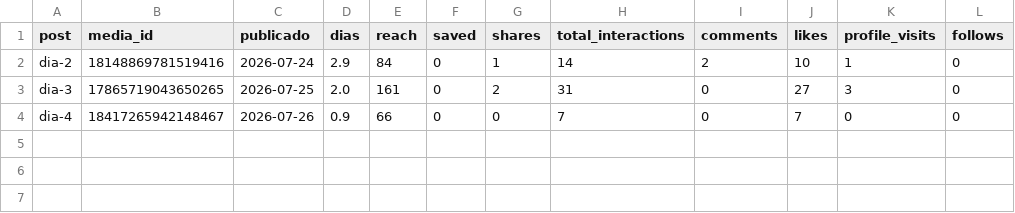
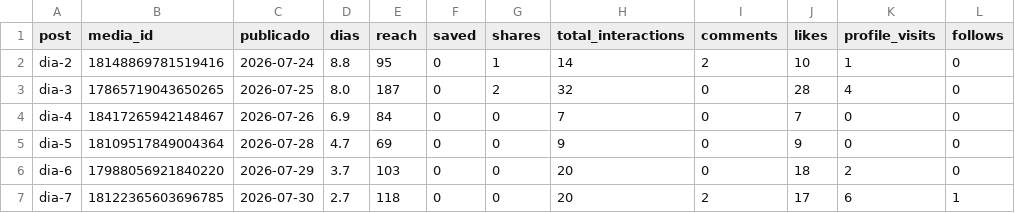
Before and after one commit to rautralma-web/trufquen-social, a CSV file: state/metricas.csv, drawn as a sheet.

Commit message:
métricas: alcance real de los 6 posts del V0, completo

```diff
--- a/state/metricas.csv
+++ b/state/metricas.csv
@@ -1,4 +1,7 @@
 post,media_id,publicado,dias,reach,saved,shares,total_interactions,comments,likes,profile_visits,follows
-dia-2,18148869781519416,2026-07-24,2.9,84,0,1,14,2,10,1,0
-dia-3,17865719043650265,2026-07-25,2.0,161,0,2,31,0,27,3,0
-dia-4,18417265942148467,2026-07-26,0.9,66,0,0,7,0,7,0,0
+dia-2,18148869781519416,2026-07-24,8.8,95,0,1,14,2,10,1,0
+dia-3,17865719043650265,2026-07-25,8.0,187,0,2,32,0,28,4,0
+dia-4,18417265942148467,2026-07-26,6.9,84,0,0,7,0,7,0,0
+dia-5,18109517849004364,2026-07-28,4.7,69,0,0,9,0,9,0,0
+dia-6,17988056921840220,2026-07-29,3.7,103,0,0,20,0,18,2,0
+dia-7,18122365603696785,2026-07-30,2.7,118,0,0,20,2,17,6,1
```
